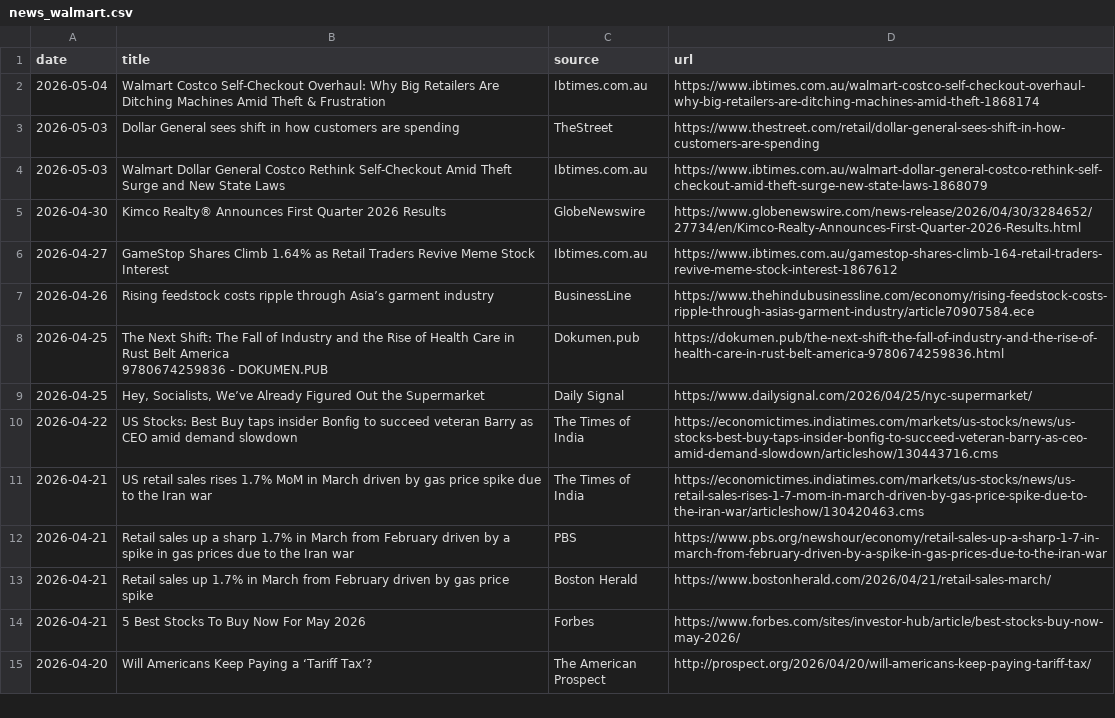
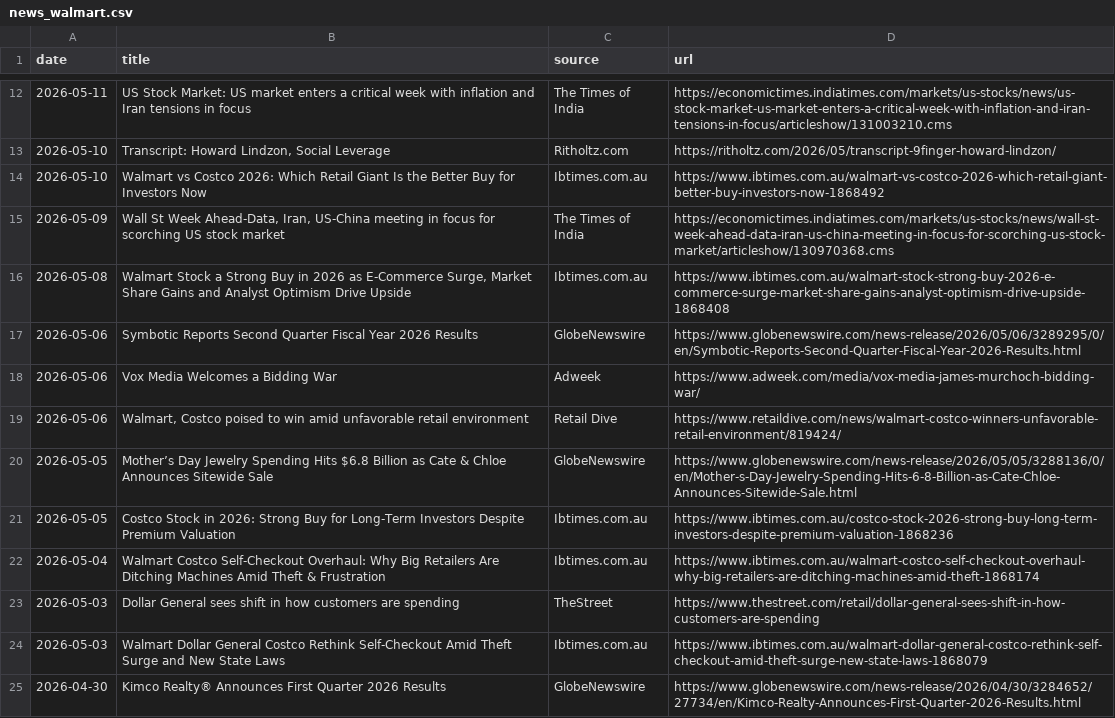
Before and after one commit to mthy225/FinAgent, a CSV file: data/raw/news_walmart.csv, drawn as a sheet; only a part is shown, gaps mark what is left out; the shorter side is filled out with more unchanged rows; the diff covers the shown part only; the diff names each change by its address in the sheet, - before the commit and + after, or states it on an @@ line.

Commit message:
fix: skip NewsAPI call if data file already exists

```diff
--- a/data/raw/news_walmart.csv
+++ b/data/raw/news_walmart.csv
+row 12: 2026-05-11 | US Stock Market: US market enters a critical week with inflation and Iran tensions in focus | The Times of India | https://economictimes.indiatimes.com/markets/us-stocks/news/us-stock-market-us-market-enters-a-critical-week-with-inflation-and-iran-tensions-in-focus/articleshow/131003210.cms
+row 13: 2026-05-10 | Transcript: Howard Lindzon, Social Leverage | Ritholtz.com | https://ritholtz.com/2026/05/transcript-9finger-howard-lindzon/
+row 14: 2026-05-10 | Walmart vs Costco 2026: Which Retail Giant Is the Better Buy for Investors Now | Ibtimes.com.au | https://www.ibtimes.com.au/walmart-vs-costco-2026-which-retail-giant-better-buy-investors-now-1868492
+row 15: 2026-05-09 | Wall St Week Ahead-Data, Iran, US-China meeting in focus for scorching US stock market | The Times of India | https://economictimes.indiatimes.com/markets/us-stocks/news/wall-st-week-ahead-data-iran-us-china-meeting-in-focus-for-scorching-us-stock-market/articleshow/130970368.cms
+row 16: 2026-05-08 | Walmart Stock a Strong Buy in 2026 as E-Commerce Surge, Market Share Gains and Analyst Optimism Drive Upside | Ibtimes.com.au | https://www.ibtimes.com.au/walmart-stock-strong-buy-2026-e-commerce-surge-market-share-gains-analyst-optimism-drive-upside-1868408
+row 17: 2026-05-06 | Symbotic Reports Second Quarter Fiscal Year 2026 Results | GlobeNewswire | https://www.globenewswire.com/news-release/2026/05/06/3289295/0/en/Symbotic-Reports-Second-Quarter-Fiscal-Year-2026-Results.html
+row 18: 2026-05-06 | Vox Media Welcomes a Bidding War | Adweek | https://www.adweek.com/media/vox-media-james-murchoch-bidding-war/
+row 19: 2026-05-06 | Walmart, Costco poised to win amid unfavorable retail environment | Retail Dive | https://www.retaildive.com/news/walmart-costco-winners-unfavorable-retail-environment/819424/
+row 20: 2026-05-05 | Mother’s Day Jewelry Spending Hits $6.8 Billion as Cate & Chloe Announces Sitewide Sale | GlobeNewswire | https://www.globenewswire.com/news-release/2026/05/05/3288136/0/en/Mother-s-Day-Jewelry-Spending-Hits-6-8-Billion-as-Cate-Chloe-Announces-Sitewide-Sale.html
+row 21: 2026-05-05 | Costco Stock in 2026: Strong Buy for Long-Term Investors Despite Premium Valuation | Ibtimes.com.au | https://www.ibtimes.com.au/costco-stock-2026-strong-buy-long-term-investors-despite-premium-valuation-1868236
```
Also changed, not shown: 10 added rows and 8 removed rows elsewhere in this file, data/raw/news_costco.csv, data/raw/news_target.csv, 3 other files.
